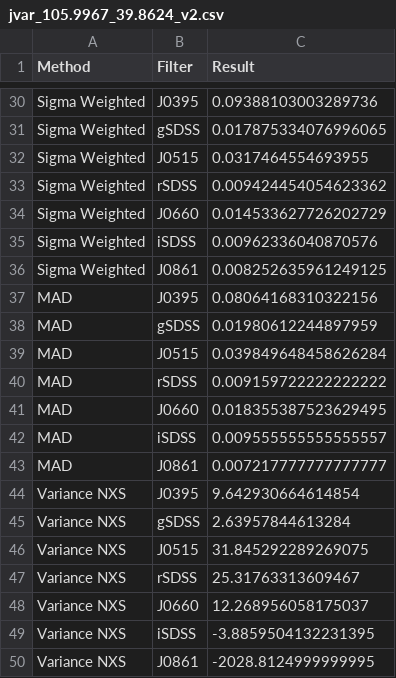
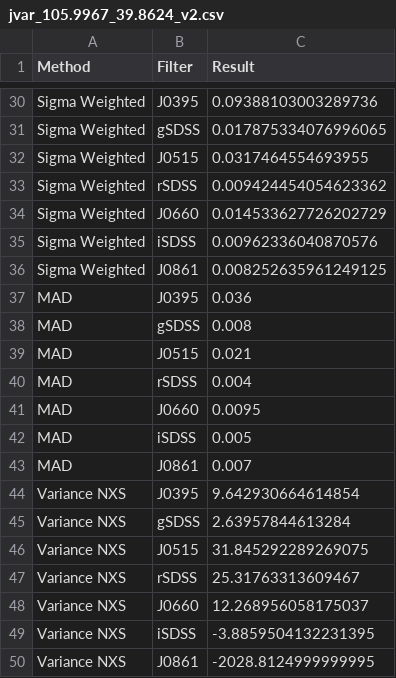
Before and after one commit to MatheusJCastro/find_variable_stars, a CSV file: results_202006_Matheus/jvar_105.9967_39.8624_v2.csv, drawn as a sheet; only a part is shown, gaps mark what is left out.

```diff
--- a/results_202006_Matheus/jvar_105.9967_39.8624_v2.csv
+++ b/results_202006_Matheus/jvar_105.9967_39.8624_v2.csv
@@ -36,9 +36,9 @@ Sigma Weighted, iSDSS, 0.00962336040870576
 Sigma Weighted, J0861, 0.008252635961249125
-MAD, J0395, 0.08064168310322156
-MAD, gSDSS, 0.01980612244897959
-MAD, J0515, 0.039849648458626284
-MAD, rSDSS, 0.009159722222222222
-MAD, J0660, 0.018355387523629495
-MAD, iSDSS, 0.009555555555555557
-MAD, J0861, 0.007217777777777777
+MAD, J0395, 0.036
+MAD, gSDSS, 0.008
+MAD, J0515, 0.021
+MAD, rSDSS, 0.004
+MAD, J0660, 0.0095
+MAD, iSDSS, 0.005
+MAD, J0861, 0.007
 Variance NXS, J0395, 9.642930664614854
```
Also changed, not shown: results_202006_Matheus/jvar_132.6776_29.8822_v2.csv, results_202006_Matheus/jvar_132.6866_29.7532_v2.csv, 49 other files.
